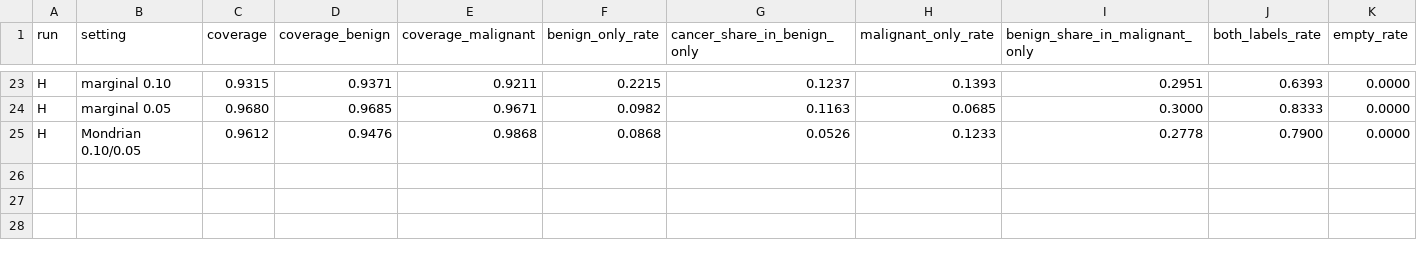
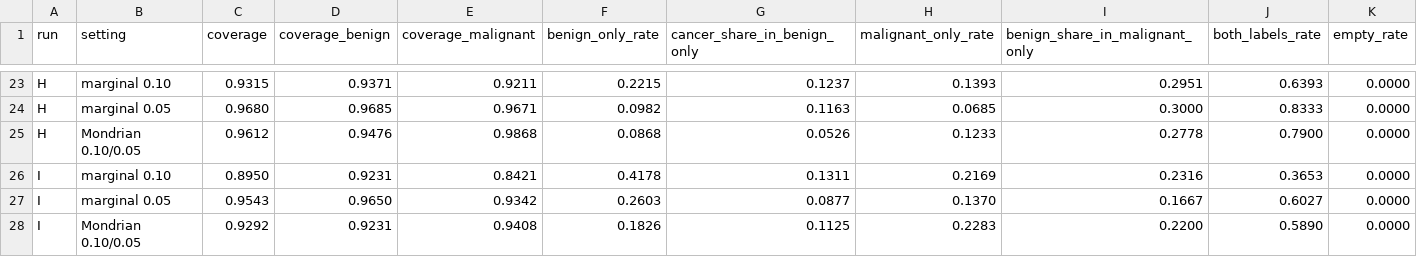
Before and after one commit to sezermzgl/thesis, a CSV file: runs/2026-10-08_v2_pipeline/split_cp_test.csv, drawn as a sheet; only a part is shown, gaps mark what is left out.

Commit message:
Add the run with TI-RADS-motivated features (I) to results and manuscript
Qwen2.5-1.5B with the six TI-RADS-motivated features first in the prompt (decimal format)
reaches validation/calibration/test AUC 0.795/0.812/0.804, +0.05 over run D with paired
intervals excluding zero on every split. XGBoost gains from 0.805 to 0.831 on test with the
same features, while adding the remaining radiomics features gives nothing. Three of the six
features point the way TI-RADS expects; the echogenicity ratio is tied to the anechoic fraction
(r = -0.78).

Ordering the LTT candidates by their validation p-values (exploratory, chosen after seeing the
run) certifies an auto-malignant rule for run I: u = 0.85, 43 test nodules called malignant
with 5 benign (11.6%).

The manuscript gains a methods section on the TI-RADS-motivated features, a results section with
both tables, the run in the LLM, conformal and miss-rate tables, the exploratory LTT result,
an updated abstract and future work; RESULTS.md records the same.

```diff
--- a/runs/2026-10-08_v2_pipeline/split_cp_test.csv
+++ b/runs/2026-10-08_v2_pipeline/split_cp_test.csv
@@ -25 +25,4 @@ H,marginal 0.05,0.9680,0.9685,0.9671,0.0982,0.1163,0.0685,0.3000,0.8333,0.0000
 H,Mondrian 0.10/0.05,0.9612,0.9476,0.9868,0.0868,0.0526,0.1233,0.2778,0.7900,0.0000
+I,marginal 0.10,0.8950,0.9231,0.8421,0.4178,0.1311,0.2169,0.2316,0.3653,0.0000
+I,marginal 0.05,0.9543,0.9650,0.9342,0.2603,0.0877,0.1370,0.1667,0.6027,0.0000
+I,Mondrian 0.10/0.05,0.9292,0.9231,0.9408,0.1826,0.1125,0.2283,0.2200,0.5890,0.0000
```
Also changed, not shown: runs/2026-10-08_v2_pipeline/summary.csv, 12 other files.
